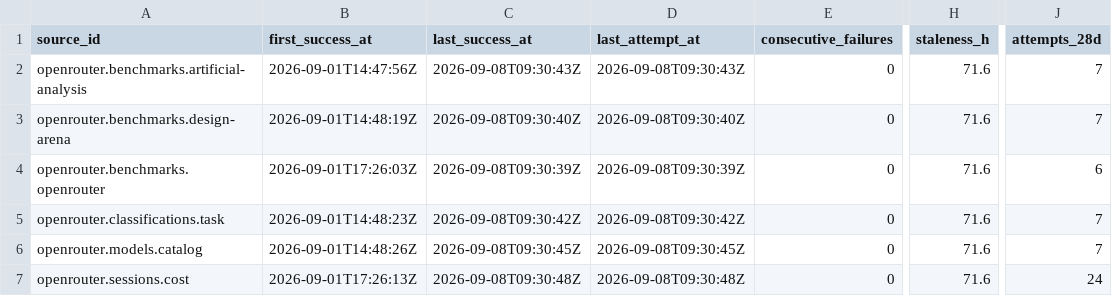
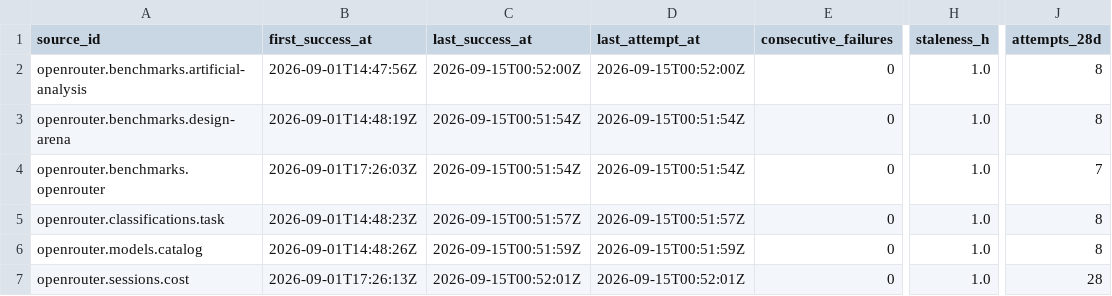
Before and after one commit to q3dresearch/wss-openrouter, a CSV file: health/health.csv, drawn as a sheet; only a part is shown, gaps mark what is left out; the diff names each change by its address in the sheet, - before the commit and + after, or states it on an @@ line.

```diff
--- a/health/health.csv
+++ b/health/health.csv
-C2 (last_success_at): 2026-09-08T09:30:43Z
+C2 (last_success_at): 2026-09-15T00:52:00Z
-D2 (last_attempt_at): 2026-09-08T09:30:43Z
+D2 (last_attempt_at): 2026-09-15T00:52:00Z
-H2:H7 (staleness_h): 71.6
+H2:H7 (staleness_h): 1.0
-J2:J3 (attempts_28d): 7
+J2:J3 (attempts_28d): 8
-C3 (last_success_at): 2026-09-08T09:30:40Z
+C3 (last_success_at): 2026-09-15T00:51:54Z
-D3 (last_attempt_at): 2026-09-08T09:30:40Z
+D3 (last_attempt_at): 2026-09-15T00:51:54Z
-C4 (last_success_at): 2026-09-08T09:30:39Z
+C4 (last_success_at): 2026-09-15T00:51:54Z
-D4 (last_attempt_at): 2026-09-08T09:30:39Z
+D4 (last_attempt_at): 2026-09-15T00:51:54Z
-J4 (attempts_28d): 6
+J4 (attempts_28d): 7
-C5 (last_success_at): 2026-09-08T09:30:42Z
+C5 (last_success_at): 2026-09-15T00:51:57Z
-D5 (last_attempt_at): 2026-09-08T09:30:42Z
+D5 (last_attempt_at): 2026-09-15T00:51:57Z
-J5:J6 (attempts_28d): 7
+J5:J6 (attempts_28d): 8
-C6 (last_success_at): 2026-09-08T09:30:45Z
+C6 (last_success_at): 2026-09-15T00:51:59Z
-D6 (last_attempt_at): 2026-09-08T09:30:45Z
+D6 (last_attempt_at): 2026-09-15T00:51:59Z
-C7 (last_success_at): 2026-09-08T09:30:48Z
+C7 (last_success_at): 2026-09-15T00:52:01Z
-D7 (last_attempt_at): 2026-09-08T09:30:48Z
+D7 (last_attempt_at): 2026-09-15T00:52:01Z
-J7 (attempts_28d): 24
+J7 (attempts_28d): 28
```
Also changed, not shown: 1 other file.
